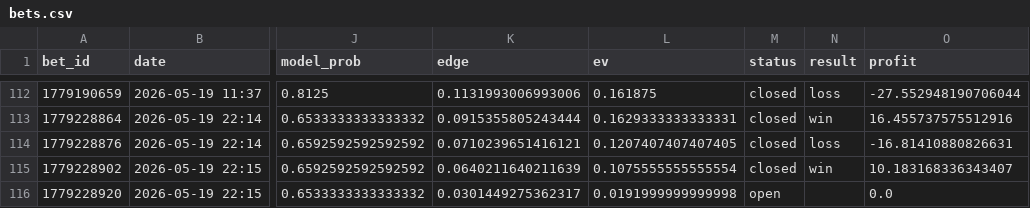
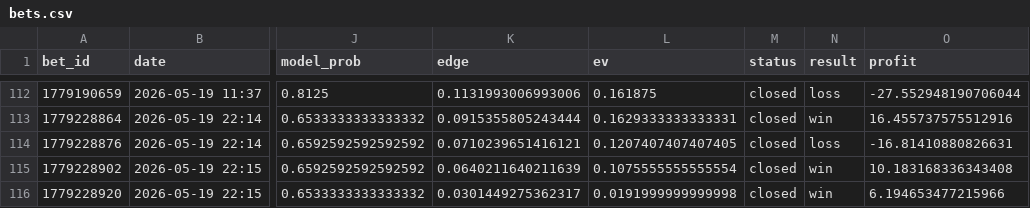
Before and after one commit to narvall018/tennis_modele, a CSV file: bets/users/narvall018/tennis/bets.csv, drawn as a sheet; only a part is shown, gaps mark what is left out; the diff names each change by its address in the sheet, - before the commit and + after, or states it on an @@ line.

Commit message:
chore: update bets/users/narvall018/tennis/bets.csv

```diff
--- a/bets/users/narvall018/tennis/bets.csv
+++ b/bets/users/narvall018/tennis/bets.csv
-O115 (profit): 10.183168336343407
+O115 (profit): 10.183168336343408
-M116 (status): open
+M116 (status): closed
-N116 (result): (empty)
+N116 (result): win
-O116 (profit): 0.0
+O116 (profit): 6.194653477215966
```
